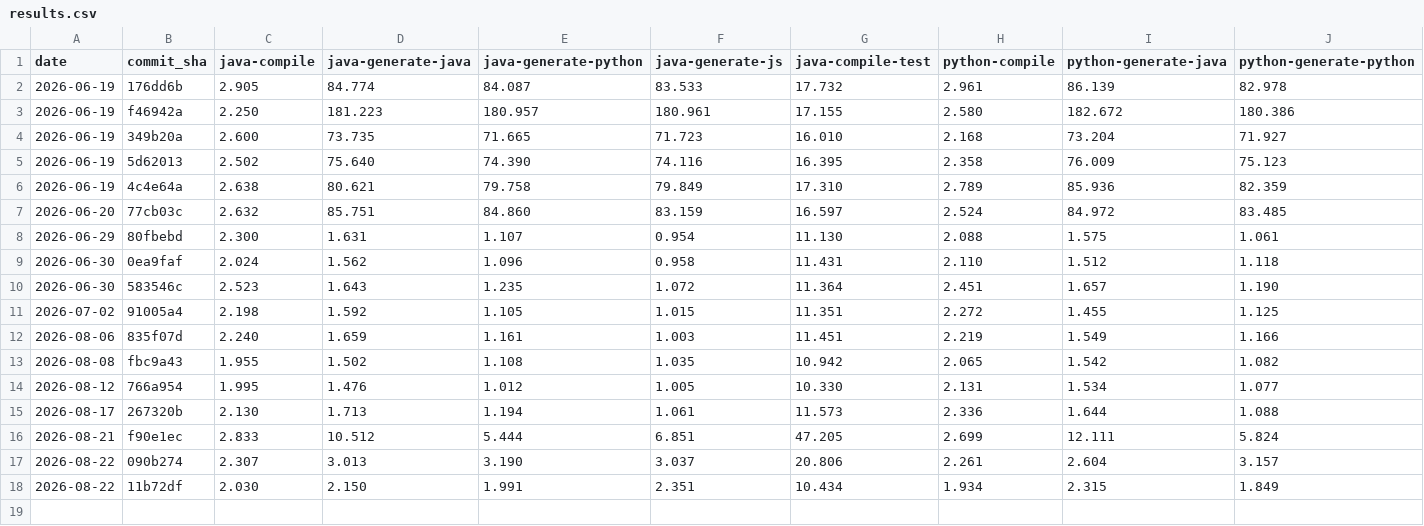
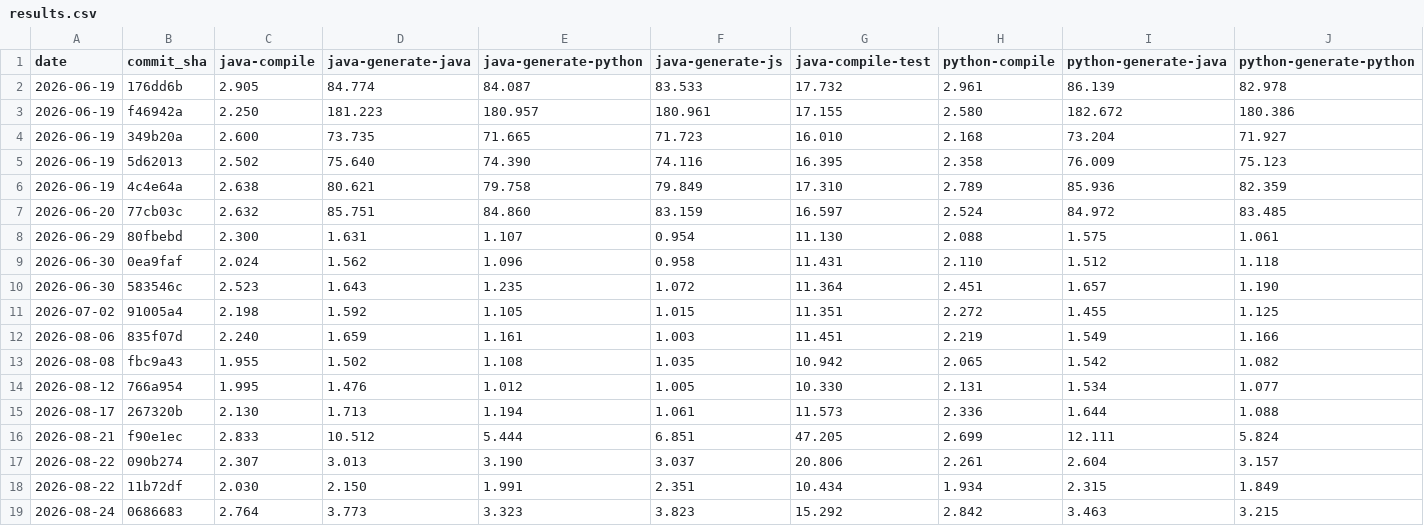
Before and after one commit to magx2/Capybara, a CSV file: performance/results.csv, drawn as a sheet; only a part is shown; rows hold the shown columns only; the diff names each change by its address in the sheet, - before the commit and + after, or states it on an @@ line.

```diff
--- a/performance/results.csv
+++ b/performance/results.csv
+row 19: 2026-08-24 | 0686683 | 2.764 | 3.773 | 3.323 | 3.823 | 15.292 | 2.842 | 3.463 | 3.215
```
Also changed, not shown: 1 other file.
